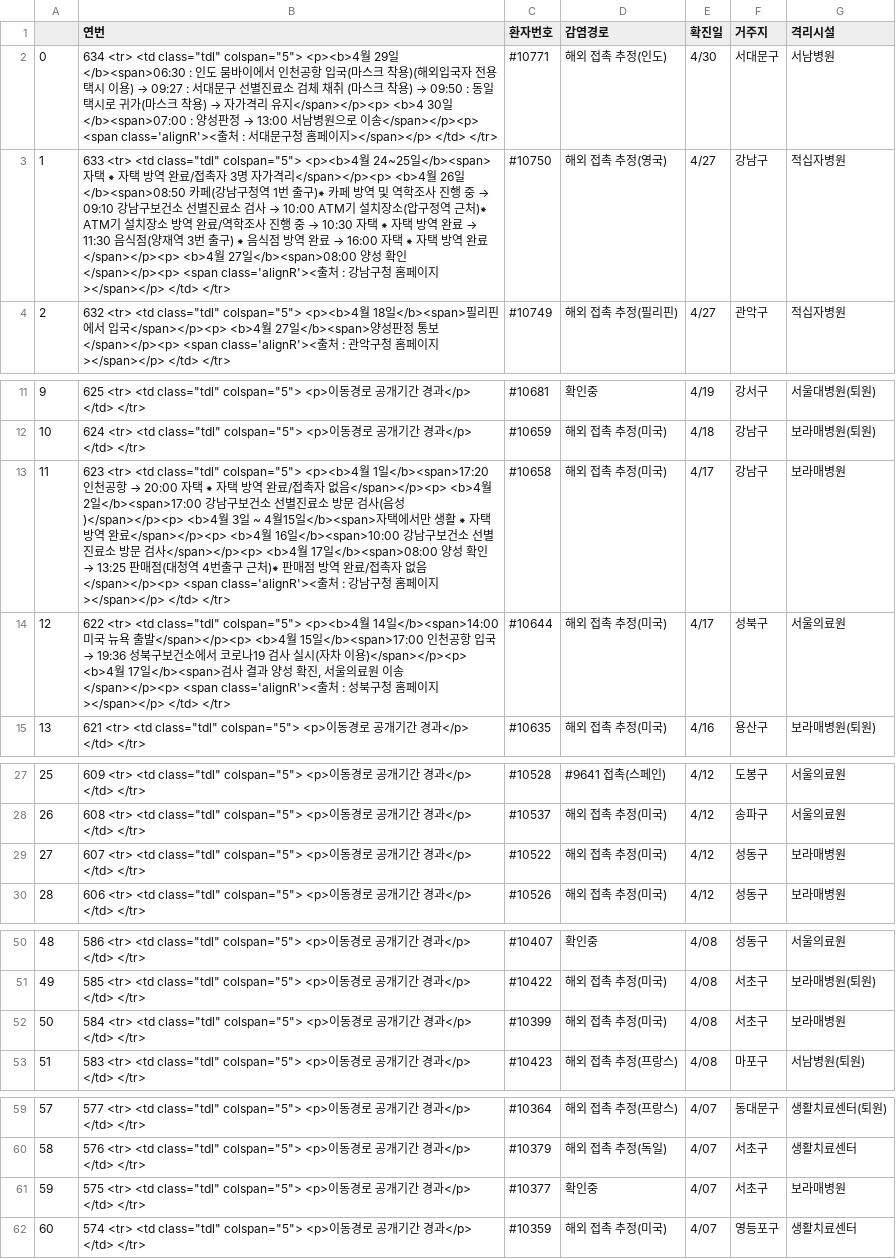
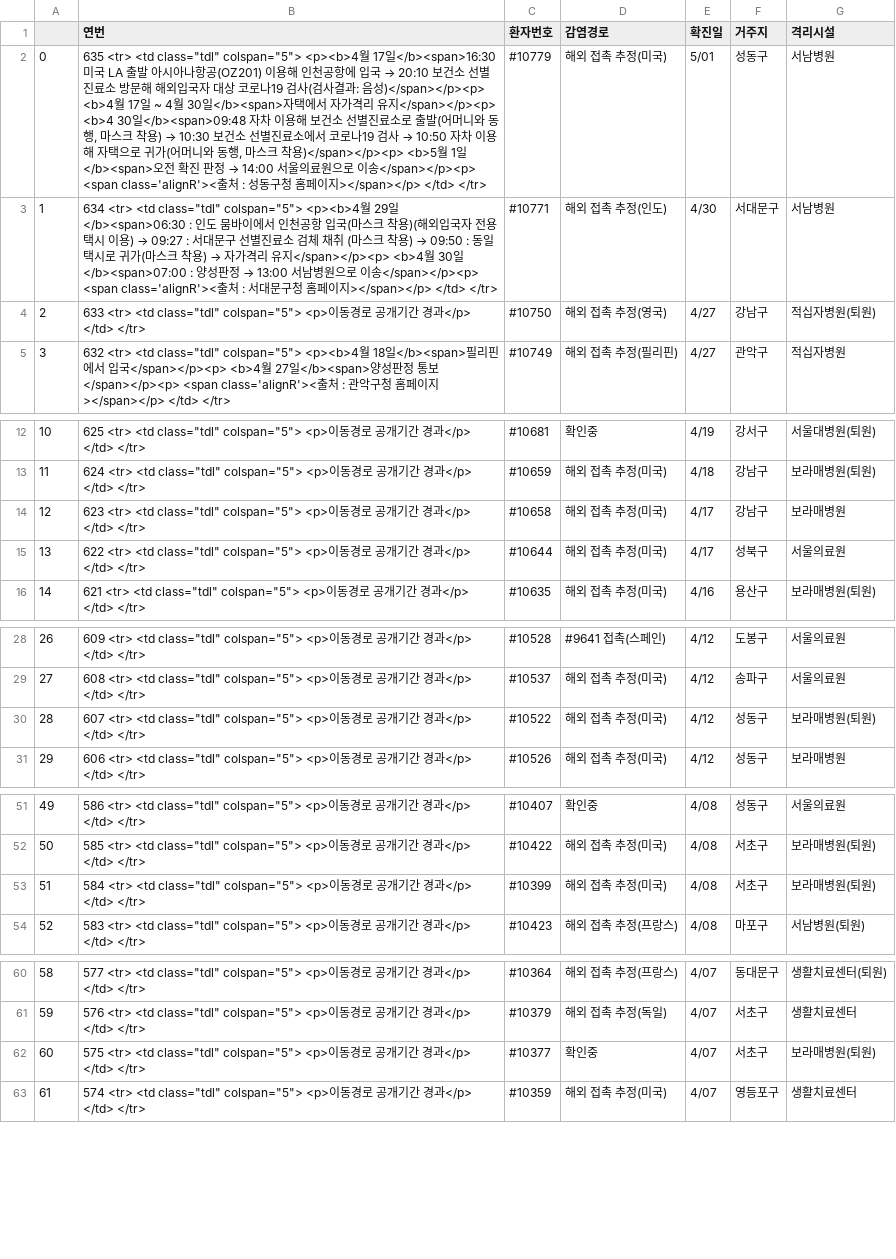
Before and after one commit to KKodiac/Covid19_Stats, a CSV file: Covid19/Data/Korea/seoul_timeseries/5.csv, drawn as a sheet; only a part is shown, gaps mark what is left out; addresses are those after the commit; the diff covers the shown part only; the diff names each change by its address in the sheet, - before the commit and + after, or states it on an @@ line.

Commit message:
Today's Update on Covid19

```diff
--- a/Covid19/Data/Korea/seoul_timeseries/5.csv
+++ b/Covid19/Data/Korea/seoul_timeseries/5.csv
+row 2: 0 | 635 <tr> <td class="tdl" colspan="5"> <p><b>4월 17일</b><span>16:30 미국 LA 출발 아시아나항공(OZ201) 이용해 인천공항에 입국 → 20:10 보건소 선별진료소 방문해 해외입국자 대상 코로나19 검사(검사결과: 음성)</span></p><p> <b>4월 17일 ~ 4월 30일</b><span>자택에서 자가격리 유지</span></p><p> <b>4 30일</b><span>09:48 자차 이용해 보건소 선별진료소로 출발(어머니와 동행, 마스크 착용) → 10:30 보건소 선별진료소에서 코로나19 검사 → 10:50 자차 이용해 자택으로 귀가(어머니와 동행, 마스크 착용)</span></p><p> <b>5월 1일</b><span>오전 확진 판정 → 14:00 서울의료원으로 이송</span></p><p> <span class='alignR'><출처 : 성동구청 홈페이지></span></p> </td> </tr> | #10779 | 해외 접촉 추정(미국) | 5/01 | 성동구 | 서남병원
@@ column A renumbered from row 3 down @@
-B3 (연번): …유지</span></p><p> <b>4 30일</b><span>07:00 :…
+B3 (연번): …유지</span></p><p> <b>4월 30일</b><span>07:00 :…
@@ B4 (연번): …<tr> <td class="tdl" colspan="5"> <p><b>4월 24~25일</b><span>자택 ⁕ 자택 방역 완료/접촉자 3명 자가격리</span></p><p> <b>4월 26일</b><span>08:50 카페(강남구청역 1번 출구)⁕ 카페 방역 및 역학조사 진행 중 → 09:10 강남구보건소 선별진료소 검사 → 10:00 ATM기 설치장소(압구정역 근처)⁕ ATM기 설치장소 방역 완료/역학조사 진행 중 → 10:30 자택 ⁕ 자택 방역 완료 → 11:30 음식점(양재역 3번 출구) ⁕ 음식점 방역 완료 → 16:00 자택 ⁕ 자택 방역 완료</span></p><p> <b>4월 27일</b><span>08:00 양성 확인</span></p><p> <span class='alignR'><출처 : 강남구청 홈페이지></span></p> </td> </tr> → …<tr> <td class="tdl" colspan="5"> <p>이동경로 공개기간 경과</p> </td> </tr> @@
-G4 (격리시설): 적십자병원
+G4 (격리시설): 적십자병원(퇴원)
@@ B14 (연번): …<tr> <td class="tdl" colspan="5"> <p><b>4월 1일</b><span>17:20 인천공항 → 20:00 자택 ⁕ 자택 방역 완료/접촉자 없음</span></p><p> <b>4월 2일</b><span>17:00 강남구보건소 선별진료소 방문 검사(음성)</span></p><p> <b>4월 3일 ~ 4월15일</b><span>자택에서만 생활 ⁕ 자택 방역 완료</span></p><p> <b>4월 16일</b><span>10:00 강남구보건소 선별진료소 방문 검사</span></p><p> <b>4월 17일</b><span>08:00 양성 확인 → 13:25 판매점(대청역 4번출구 근처)⁕ 판매점 방역 완료/접촉자 없음</span></p><p> <span class='alignR'><출처 : 강남구청 홈페이지></span></p> </td> </tr> → …<tr> <td class="tdl" colspan="5"> <p>이동경로 공개기간 경과</p> </td> </tr> @@
@@ B15 (연번): …class="tdl" colspan="5"> <p><b>4월 14일</b><span>14:00 미국 뉴욕 출발</span></p><p> <b>4월 15일</b><span>17:00 인천공항 입국 → 19:36 성북구보건소에서 코로나19 검사 실시(자차 이용)</span></p><p> <b>4월 17일</b><span>검사 결과 양성 확진, 서울의료원 이송</span></p><p> <span class='alignR'><출처 : 성북구청 홈페이지></span></p> </td> </tr> → …class="tdl" colspan="5"> <p>이동경로 공개기간 경과</p> </td> </tr> @@
-G30 (격리시설): 보라매병원
+G30 (격리시설): 보라매병원(퇴원)
-G53 (격리시설): 보라매병원
+G53 (격리시설): 보라매병원(퇴원)
-G62 (격리시설): 보라매병원
+G62 (격리시설): 보라매병원(퇴원)
```
Also changed, not shown: 6 edited cells elsewhere in this file, Covid19/Data/Korea/covid_dat_kr_region.csv, Covid19/Data/Korea/covid_dat_kr_total.csv, 5 other files.
